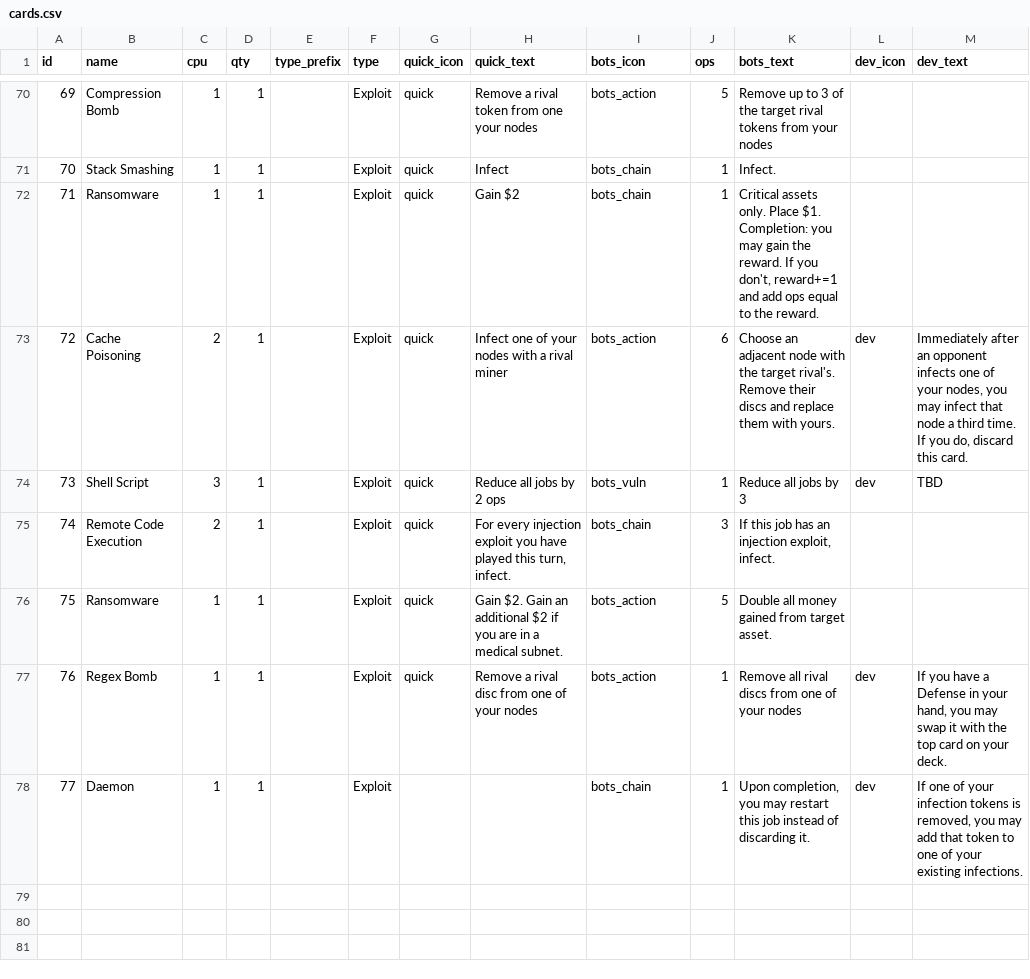
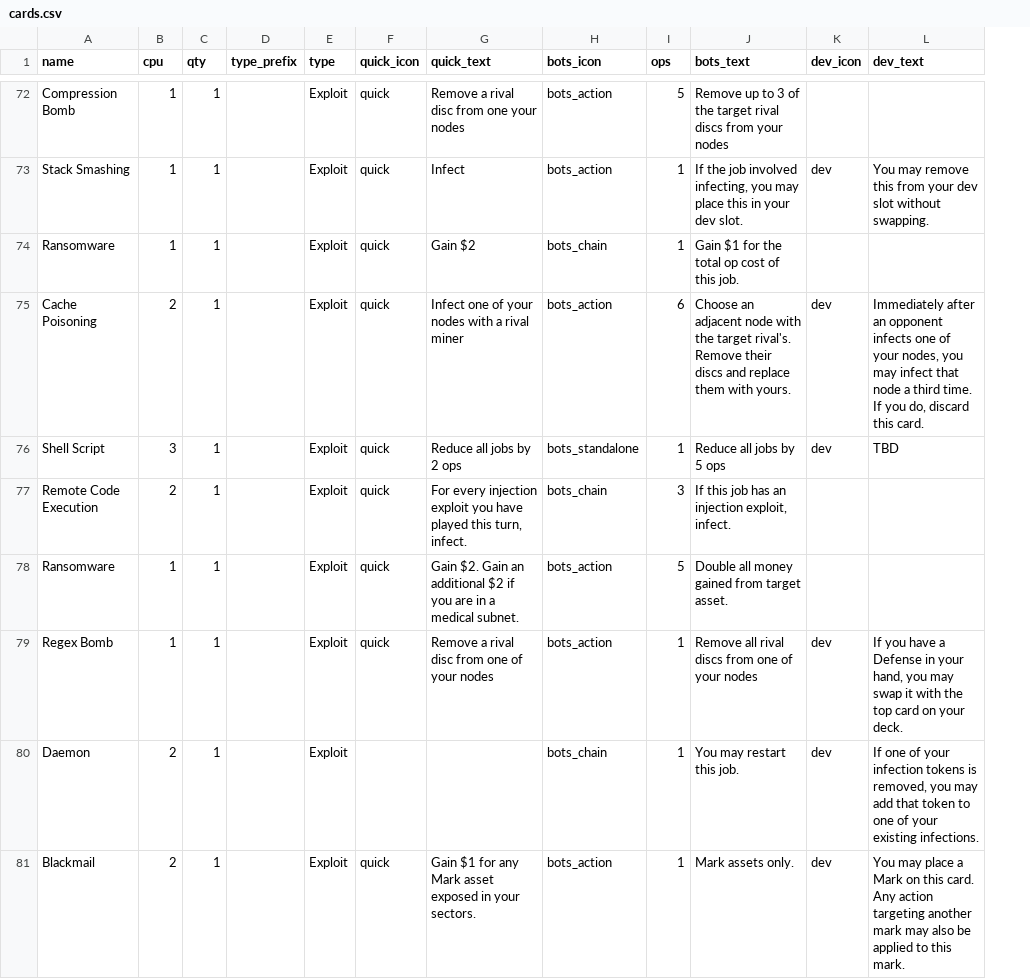
Before and after one commit to andymeneely/brood-parasite, a CSV file: data/cards.csv, drawn as a sheet; only a part is shown, gaps mark what is left out; removed rows and columns are numbered as before the commit, all else as after; the diff covers the shown part only; the diff names each change by its address in the sheet, - before the commit and + after, or states it on an @@ line.

```diff
--- a/data/cards.csv
+++ b/data/cards.csv
-column A (id), rows 70-78: 69 | 70 | 71 | 72 | 73 | 74 | 75 | 76 | 77
-G72 (quick_text): Remove a rival token from one your nodes
+G72 (quick_text): Remove a rival disc from one your nodes
-J72 (bots_text): …target rival tokens from your…
+J72 (bots_text): …target rival discs from your…
-H73 (bots_icon): bots_chain
+H73 (bots_icon): bots_action
-J73 (bots_text): Infect.
+J73 (bots_text): If the job involved infecting, you may place this in your dev slot.
-K73 (dev_icon): (empty)
+K73 (dev_icon): dev
-L73 (dev_text): (empty)
+L73 (dev_text): You may remove this from your dev slot without swapping.
-J74 (bots_text): Critical assets only. Place $1. Completion: you may gain the reward. If you don't, reward+=1 and add ops equal to the reward.
+J74 (bots_text): Gain $1 for the total op cost of this job.
-H76 (bots_icon): bots_vuln
+H76 (bots_icon): bots_standalone
-J76 (bots_text): Reduce all jobs by 3
+J76 (bots_text): Reduce all jobs by 5 ops
-B80 (cpu): 1
+B80 (cpu): 2
-J80 (bots_text): Upon completion, you may restart this job instead of discarding it.
+J80 (bots_text): You may restart this job.
+row 81: Blackmail | 2 | 1 |  | Exploit | quick | Gain $1 for any Mark asset exposed in your sectors. | bots_action | 1 | Mark assets only. | dev | You may place a Mark on this card. Any action targeting another mark may also be applied to this mark.
```
Also changed, not shown: 4 added rows, 2 removed rows and 74 edited cells elsewhere in this file, 10 other files.
